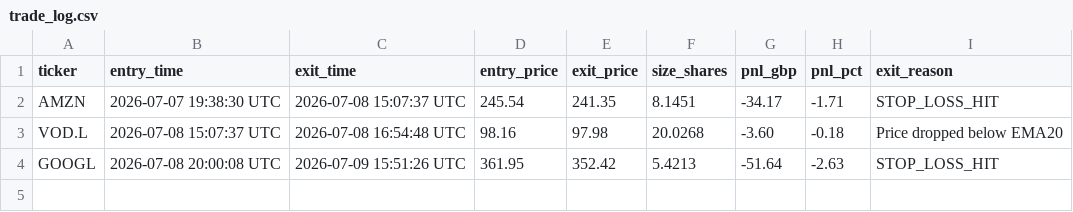
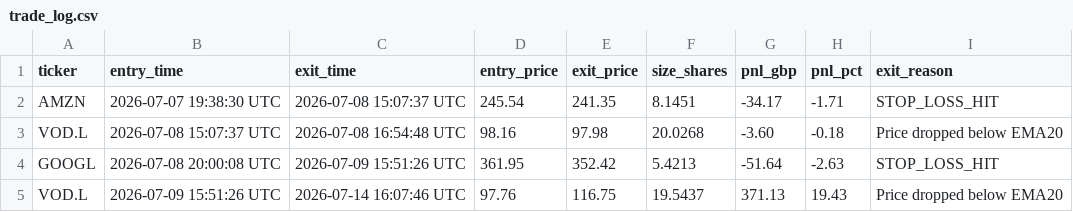
Before and after one commit to NiallBaum/Trading-Bot, a CSV file: state/trade_log.csv, drawn as a sheet.

```diff
--- a/state/trade_log.csv
+++ b/state/trade_log.csv
@@ -4 +4,2 @@ VOD.L,2026-07-08 15:07:37 UTC,2026-07-08 16:54:48 UTC,98.16,97.98,20.0268,-3.60,
 GOOGL,2026-07-08 20:00:08 UTC,2026-07-09 15:51:26 UTC,361.95,352.42,5.4213,-51.64,-2.63,STOP_LOSS_HIT
+VOD.L,2026-07-09 15:51:26 UTC,2026-07-14 16:07:46 UTC,97.76,116.75,19.5437,371.13,19.43,Price dropped below EMA20
```
Also changed, not shown: 2 other files.
